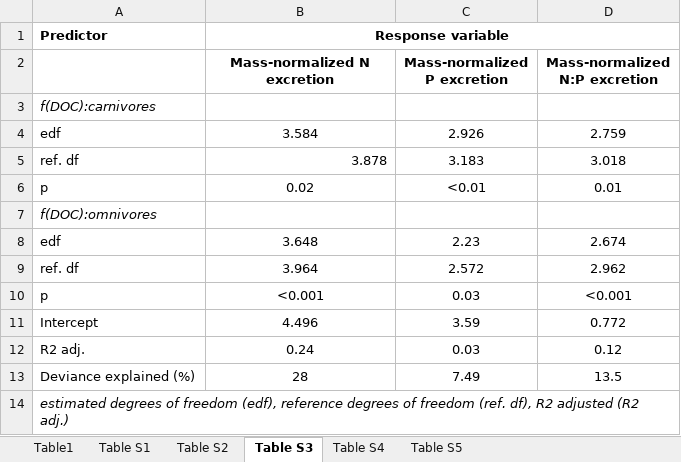
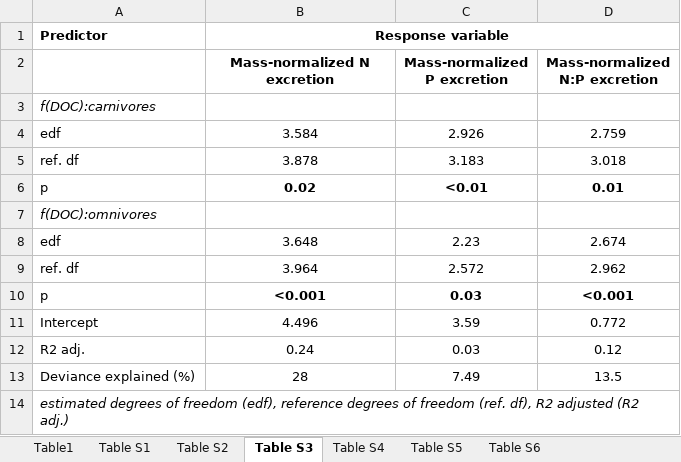
Before and after one commit to SandraKNG/11-DOC-ELA_animal-excretion, an Excel workbook: tables_figures/final_tables_figures/Tables.xlsx, sheet Table S3, drawn as a sheet; values as stored, in another font and other column widths than the file's, no borders; the diff names each change by its address in the sheet, - before the commit and + after, or states it on an @@ line.

```diff
--- a/tables_figures/final_tables_figures/Tables.xlsx (sheet Table S3)
+++ b/tables_figures/final_tables_figures/Tables.xlsx (sheet Table S3)
+sheet tab: Table S6
-B5 alignment: right
+B5 alignment: center
-B6:D6 bold: off
+B6:D6 bold: on
-B10:D10 bold: off
+B10:D10 bold: on
```
Also changed, not shown: sheet Table S2, sheet Table1, 5 other files.
